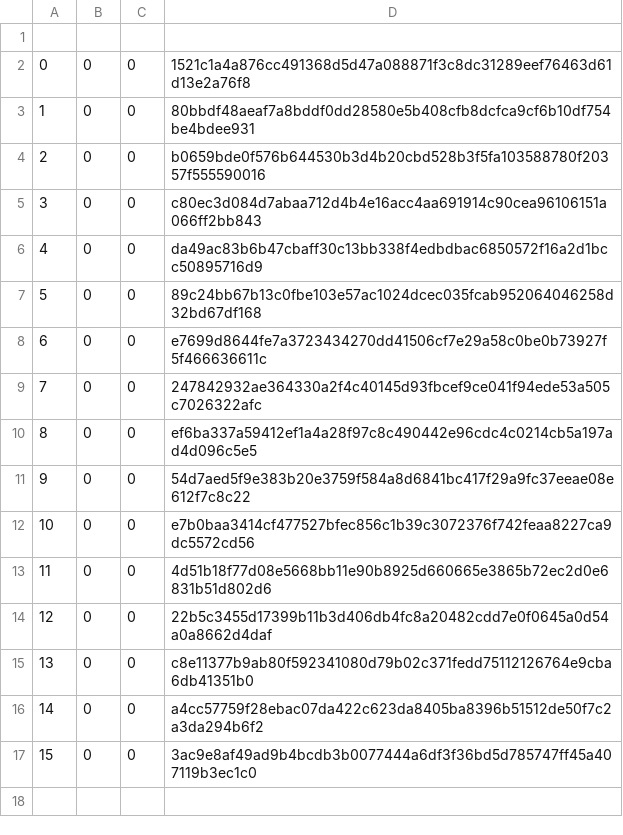
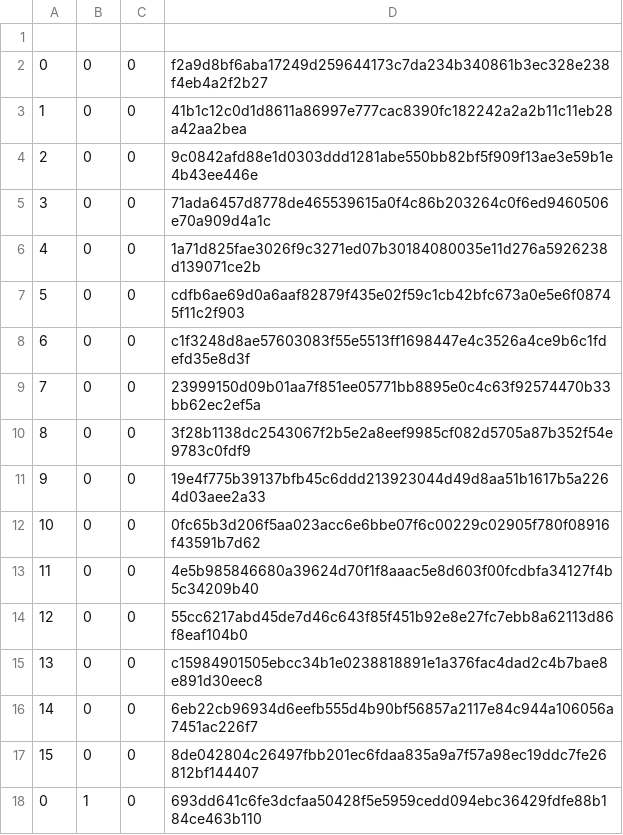
Before and after one commit to NirangaNiluminda/MPTD-PQS-SDVN, a CSV file: analytics/data/security_global_HMAC_data.csv, drawn as a sheet.

```diff
--- a/analytics/data/security_global_HMAC_data.csv
+++ b/analytics/data/security_global_HMAC_data.csv
@@ -1,17 +1,18 @@
 
-0,0,0,1521c1a4a876cc491368d5d47a088871f3c8dc31289eef76463d61d13e2a76f8
-1,0,0,80bbdf48aeaf7a8bddf0dd28580e5b408cfb8dcfca9cf6b10df754be4bdee931
-2,0,0,b0659bde0f576b644530b3d4b20cbd528b3f5fa103588780f20357f555590016
-3,0,0,c80ec3d084d7abaa712d4b4e16acc4aa691914c90cea96106151a066ff2bb843
-4,0,0,da49ac83b6b47cbaff30c13bb338f4edbdbac6850572f16a2d1bcc50895716d9
-5,0,0,89c24bb67b13c0fbe103e57ac1024dcec035fcab952064046258d32bd67df168
-6,0,0,e7699d8644fe7a3723434270dd41506cf7e29a58c0be0b73927f5f466636611c
-7,0,0,247842932ae364330a2f4c40145d93fbcef9ce041f94ede53a505c7026322afc
-8,0,0,ef6ba337a59412ef1a4a28f97c8c490442e96cdc4c0214cb5a197ad4d096c5e5
-9,0,0,54d7aed5f9e383b20e3759f584a8d6841bc417f29a9fc37eeae08e612f7c8c22
-10,0,0,e7b0baa3414cf477527bfec856c1b39c3072376f742feaa8227ca9dc5572cd56
-11,0,0,4d51b18f77d08e5668bb11e90b8925d660665e3865b72ec2d0e6831b51d802d6
-12,0,0,22b5c3455d17399b11b3d406db4fc8a20482cdd7e0f0645a0d54a0a8662d4daf
-13,0,0,c8e11377b9ab80f592341080d79b02c371fedd75112126764e9cba6db41351b0
-14,0,0,a4cc57759f28ebac07da422c623da8405ba8396b51512de50f7c2a3da294b6f2
-15,0,0,3ac9e8af49ad9b4bcdb3b0077444a6df3f36bd5d785747ff45a407119b3ec1c0
+0,0,0,f2a9d8bf6aba17249d259644173c7da234b340861b3ec328e238f4eb4a2f2b27
+1,0,0,41b1c12c0d1d8611a86997e777cac8390fc182242a2a2b11c11eb28a42aa2bea
+2,0,0,9c0842afd88e1d0303ddd1281abe550bb82bf5f909f13ae3e59b1e4b43ee446e
+3,0,0,71ada6457d8778de465539615a0f4c86b203264c0f6ed9460506e70a909d4a1c
+4,0,0,1a71d825fae3026f9c3271ed07b30184080035e11d276a5926238d139071ce2b
+5,0,0,cdfb6ae69d0a6aaf82879f435e02f59c1cb42bfc673a0e5e6f08745f11c2f903
+6,0,0,c1f3248d8ae57603083f55e5513ff1698447e4c3526a4ce9b6c1fdefd35e8d3f
+7,0,0,23999150d09b01aa7f851ee05771bb8895e0c4c63f92574470b33bb62ec2ef5a
+8,0,0,3f28b1138dc2543067f2b5e2a8eef9985cf082d5705a87b352f54e9783c0fdf9
+9,0,0,19e4f775b39137bfb45c6ddd213923044d49d8aa51b1617b5a2264d03aee2a33
+10,0,0,0fc65b3d206f5aa023acc6e6bbe07f6c00229c02905f780f08916f43591b7d62
+11,0,0,4e5b985846680a39624d70f1f8aaac5e8d603f00fcdbfa34127f4b5c34209b40
+12,0,0,55cc6217abd45de7d46c643f85f451b92e8e27fc7ebb8a62113d86f8eaf104b0
+13,0,0,c15984901505ebcc34b1e0238818891e1a376fac4dad2c4b7bae8e891d30eec8
+14,0,0,6eb22cb96934d6eefb555d4b90bf56857a2117e84c944a106056a7451ac226f7
+15,0,0,8de042804c26497fbb201ec6fdaa835a9a7f57a98ec19ddc7fe26812bf144407
+0,1,0,693dd641c6fe3dcfaa50428f5e5959cedd094ebc36429fdfe88b184ce463b110
```
Also changed, not shown: analytics/data/security_con_dig_sig_data.csv, analytics/data/security_data.csv, 7 other files.
